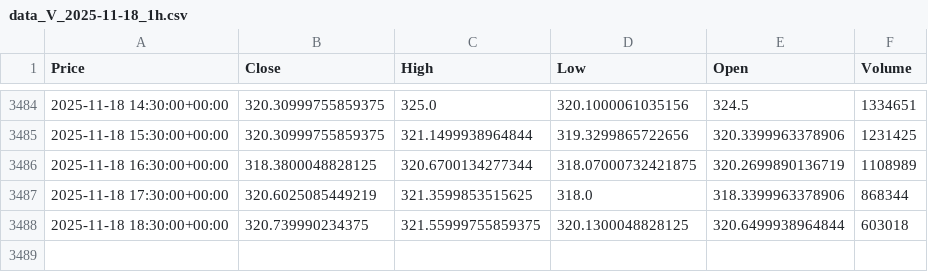
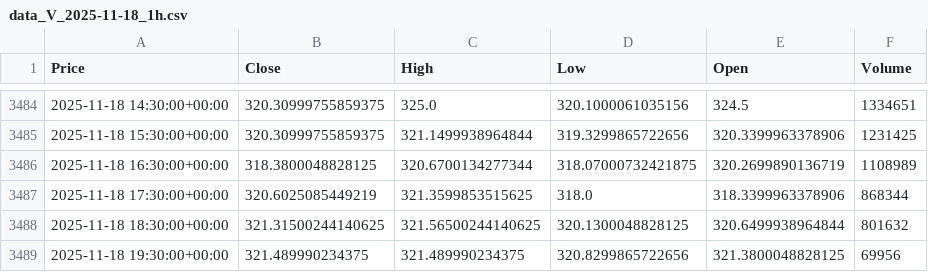
Before and after one commit to scimmione1/FromZeroToQuant-, a CSV file: 10_151+1 trading strategies/02_VWAP/data_V_2025-11-18_1h.csv, drawn as a sheet; only a part is shown, gaps mark what is left out; the diff names each change by its address in the sheet, - before the commit and + after, or states it on an @@ line.

Commit message:
changed to     # Handle MultiIndex columns (like ('Open', 'AAPL'))     if isinstance(df.columns, pd.MultiIndex):         df.columns = [col[0] if isinstance(col, tuple) else col for col in df.columns]

```diff
--- a/10_151+1 trading strategies/02_VWAP/data_V_2025-11-18_1h.csv
+++ b/10_151+1 trading strategies/02_VWAP/data_V_2025-11-18_1h.csv
-B3488 (Close): 320.739990234375
+B3488 (Close): 321.31500244140625
-C3488 (High): 321.55999755859375
+C3488 (High): 321.56500244140625
-F3488 (Volume): 603018
+F3488 (Volume): 801632
+row 3489: 2025-11-18 19:30:00+00:00 | 321.489990234375 | 321.489990234375 | 320.8299865722656 | 321.3800048828125 | 69956
```
Also changed, not shown: 10_151+1 trading strategies/02_VWAP/data_V_2025-11-18_4h.csv, 18 other files.
